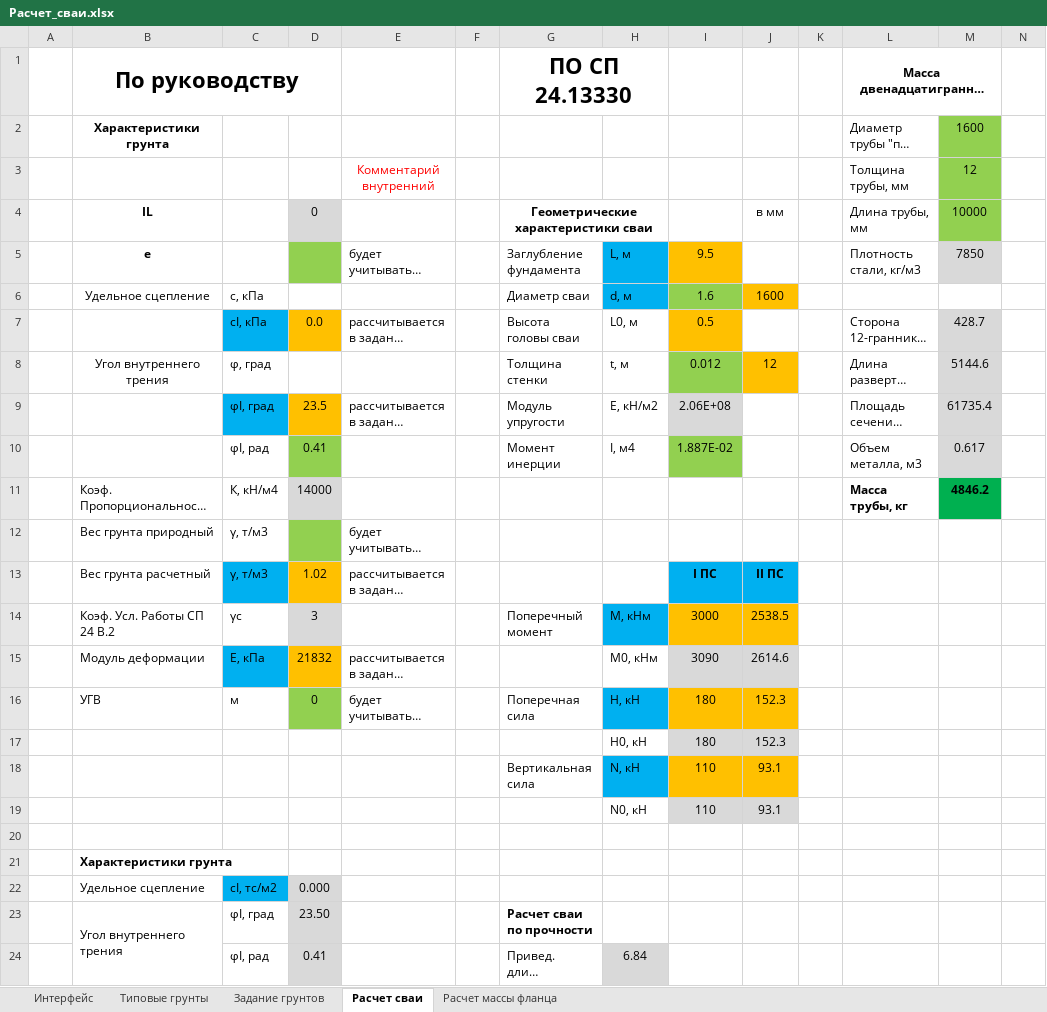
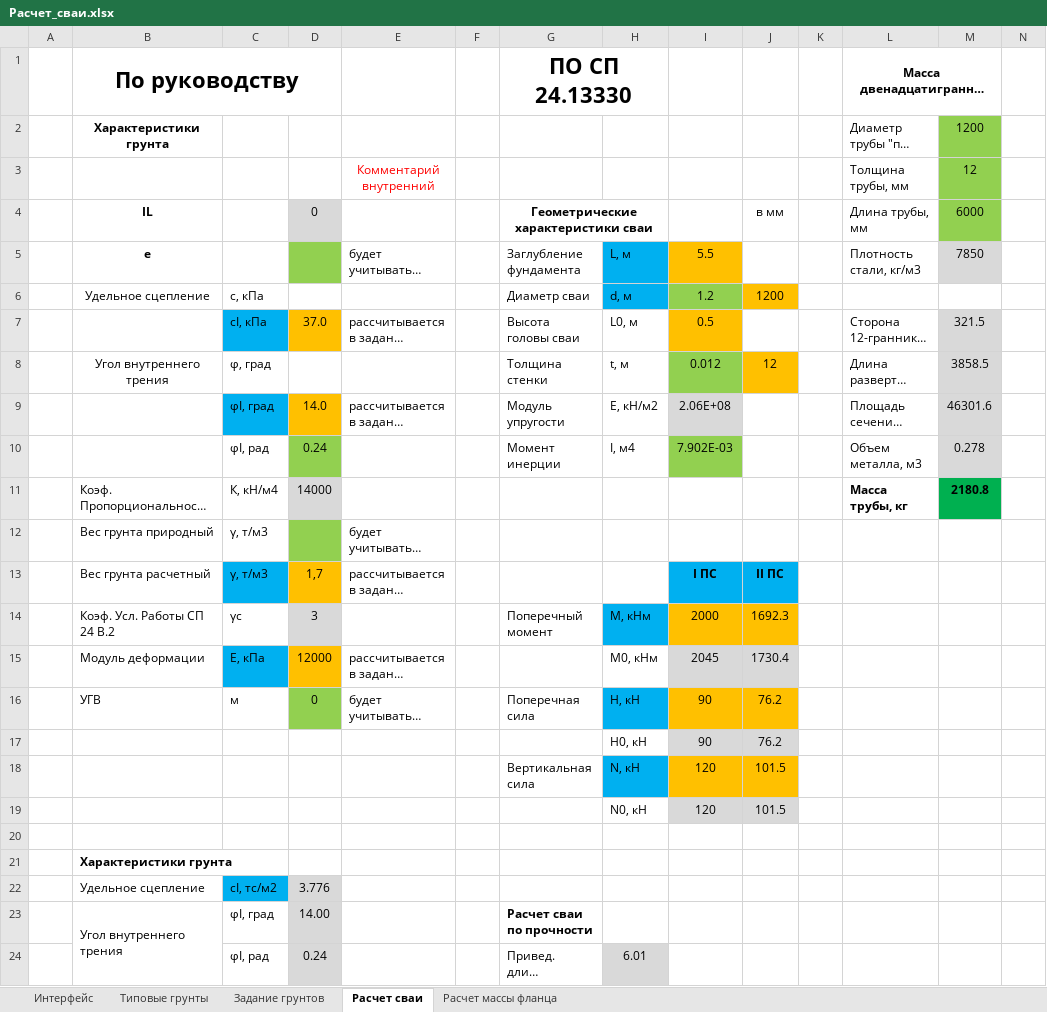
Before and after one commit to ArtemUshakov256/amast_ta, an Excel workbook: core/static/Фундамент/Расчет_сваи.xlsx, sheet Расчет сваи, drawn as a sheet; only a part is shown; long unchanged cells end in …; values as stored, in another font and other column widths than the file's, no borders; removed rows and columns are numbered as before the commit, all else as after; rows hold the shown columns only; the diff covers the shown part only; the diff names each change by its address in the sheet, - before the commit and + after, or states it on an @@ line.

```diff
--- a/core/static/Фундамент/Расчет_сваи.xlsx (sheet Расчет сваи)
+++ b/core/static/Фундамент/Расчет_сваи.xlsx (sheet Расчет сваи)
-M2: 1600
+M2: 1200
-M4: 10000
+M4: 6000
-I5: 9.5
+I5: 5.5
-I6: 1.6
+I6: 1.2
-J6: 1600
+J6: 1200
-D7: 0.0
+D7: 37.0
-M7: 428.7
+M7: 321.5
-M8: 5144.6
+M8: 3858.5
-D9: 23.5
+D9: 14.0
-M9: 61735.4
+M9: 46301.6
-D10: 0.41
+D10: 0.24
-I10: 1.887E-02
+I10: 7.902E-03
-M10: 0.617
+M10: 0.278
-M11: 4846.2
+M11: 2180.8
-D13: 1.02
+D13: 1,7
-I14: 3000
+I14: 2000
-J14: 2538.5
+J14: 1692.3
-D15: 21832
+D15: 12000
-I15: 3090
+I15: 2045
-J15: 2614.6
+J15: 1730.4
-I16: 180
+I16: 90
-J16: 152.3
+J16: 76.2
-row 17:  |  |  |  |  |  |  | H0, кН | 180 | 152.3
-row 18:  |  |  |  |  |  | Вертикальная сила | N, кН | 110 | 93.1
-row 19:  |  |  |  |  |  |  | N0, кН | 110 | 93.1
+row 17:  |  |  |  |  |  |  | H0, кН | 90 | 76.2
+row 18:  |  |  |  |  |  | Вертикальная сила | N, кН | 120 | 101.5
+row 19:  |  |  |  |  |  |  | N0, кН | 120 | 101.5
-D22: 0.000
+D22: 3.776
-D23: 23.50
+D23: 14.00
-D24: 0.41
+D24: 0.24
-H24: 6.84
+H24: 6.01
```
Also changed, not shown: 53 edited cells elsewhere in this sheet, sheet Расчет массы фланца, sheet Типовые грунты, sheet Задание грунтов, sheet Интерфейс, 6 other files.
